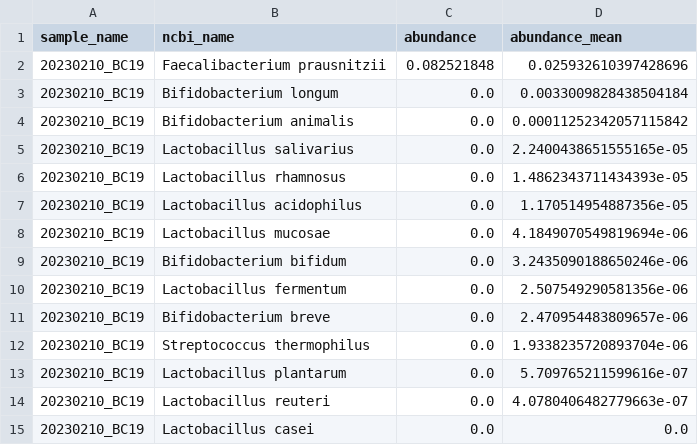
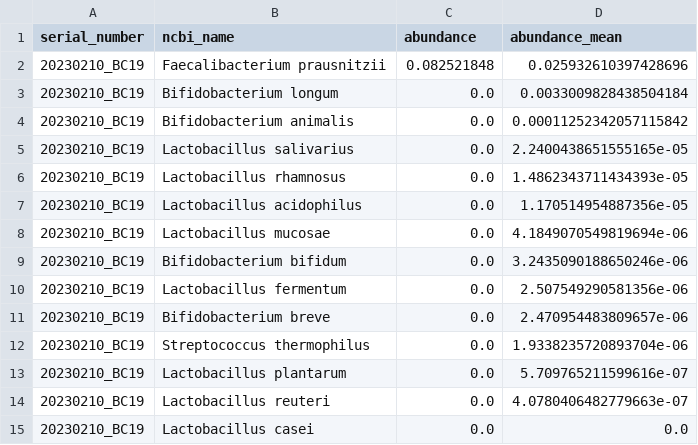
Before and after one commit to Gyungbu/EgPet, a CSV file: output/EGpetPRO_beneficial_cat.csv (was output/egpet_beneficial_cat.csv), drawn as a sheet.

Commit message:
Update the code - Rename ref files & serial_number

```diff
--- a/output/egpet_beneficial_cat.csv
+++ b/output/EGpetPRO_beneficial_cat.csv
@@ -1,2 +1,2 @@
-sample_name,ncbi_name,abundance,abundance_mean
+serial_number,ncbi_name,abundance,abundance_mean
 20230210_BC19,Faecalibacterium prausnitzii,0.082521848,0.025932610397428696
```
Also changed, not shown: output/EGpetPRO_beneficial_dog.csv, output/EGpetPRO_harmful_cat.csv, 6 other files.
